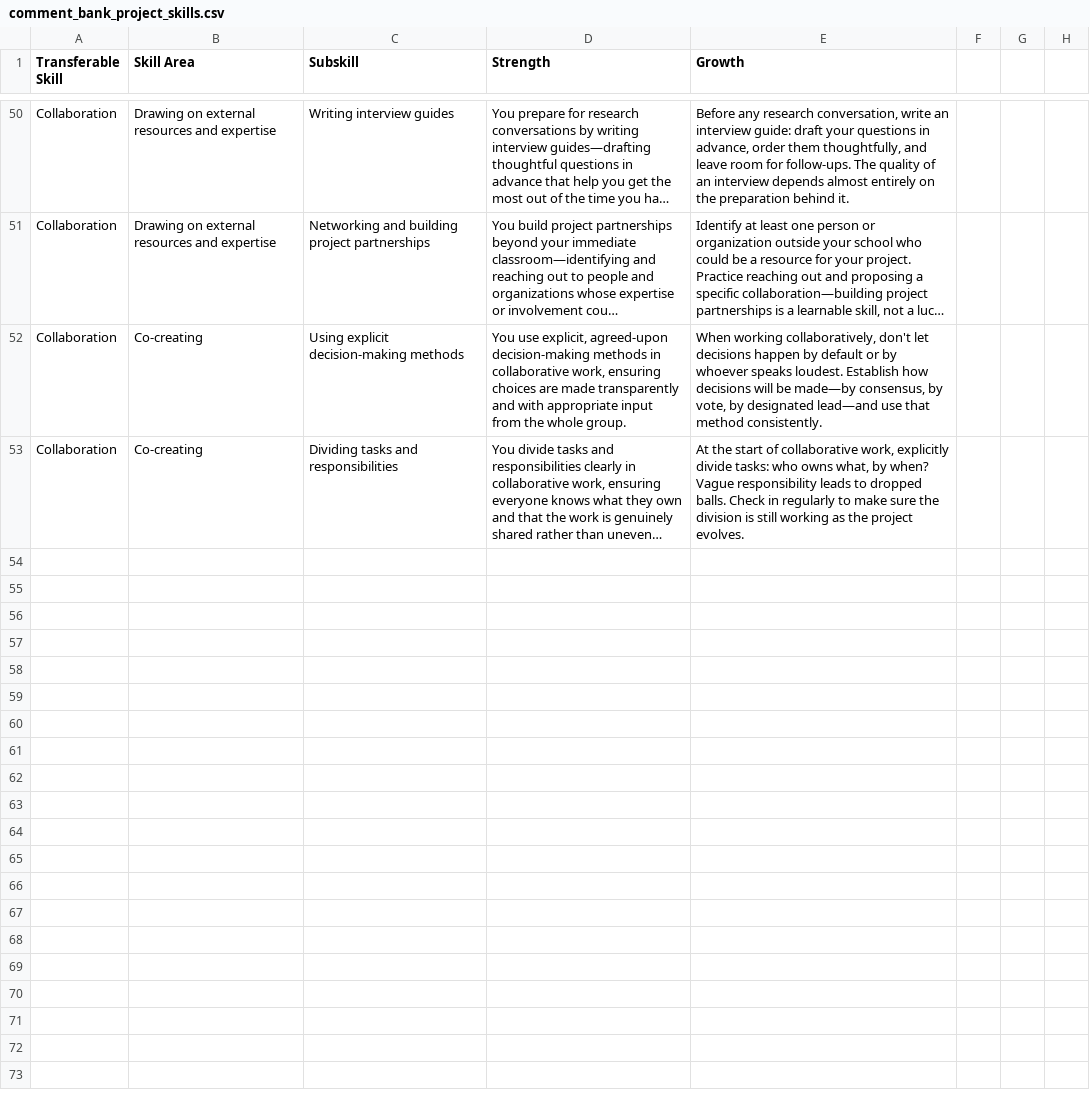
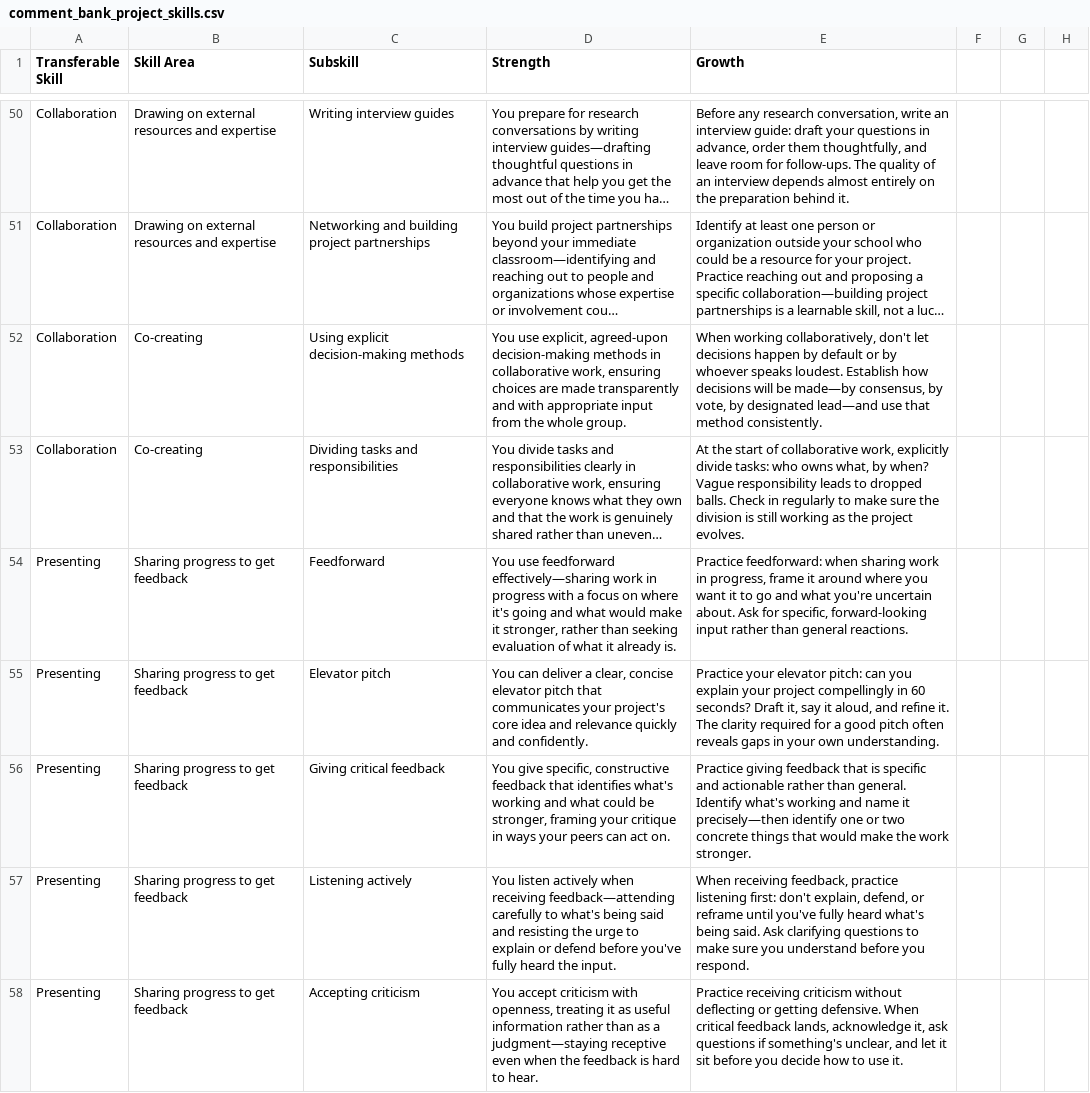
Before and after one commit to craigiest/reportcard, a CSV file: docs/comment_bank_project_skills.csv, drawn as a sheet; only a part is shown, gaps mark what is left out; long unchanged cells end in …; the diff names each change by its address in the sheet, - before the commit and + after, or states it on an @@ line.

```diff
--- a/docs/comment_bank_project_skills.csv
+++ b/docs/comment_bank_project_skills.csv
+row 54: Presenting | Sharing progress to get feedback | Feedforward | You use feedforward effectively—sharing work in progress with a focus on where it's going and what would make it stronger, rather than seeking evaluation of what it already is. | Practice feedforward: when sharing work in progress, frame it around where you want it to go and what you're uncertain about. Ask for specific, forward-looking input rather than general reactions.
+row 55: Presenting | Sharing progress to get feedback | Elevator pitch | You can deliver a clear, concise elevator pitch that communicates your project's core idea and relevance quickly and confidently. | Practice your elevator pitch: can you explain your project compellingly in 60 seconds? Draft it, say it aloud, and refine it. The clarity required for a good pitch often reveals gaps in your own understanding.
+row 56: Presenting | Sharing progress to get feedback | Giving critical feedback | You give specific, constructive feedback that identifies what's working and what could be stronger, framing your critique in ways your peers can act on. | Practice giving feedback that is specific and actionable rather than general. Identify what's working and name it precisely—then identify one or two concrete things that would make the work stronger.
+row 57: Presenting | Sharing progress to get feedback | Listening actively | You listen actively when receiving feedback—attending carefully to what's being said and resisting the urge to explain or defend before you've fully heard the input. | When receiving feedback, practice listening first: don't explain, defend, or reframe until you've fully heard what's being said. Ask clarifying questions to make sure you understand before you respond.
+row 58: Presenting | Sharing progress to get feedback | Accepting criticism | You accept criticism with openness, treating it as useful information rather than as a judgment—staying receptive even when the feedback is hard to hear. | Practice receiving criticism without deflecting or getting defensive. When critical feedback lands, acknowledge it, ask questions if something's unclear, and let it sit before you decide how to use it.
```
